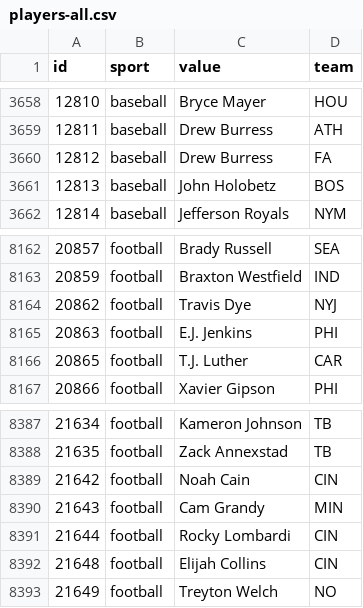
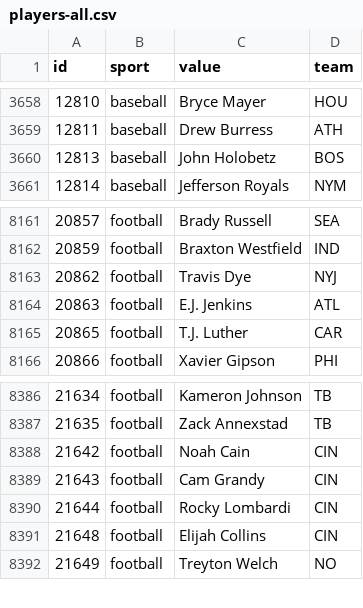
Before and after one commit to StatsVine/data-snapshots, a CSV file: csv/nfc/players-all.csv, drawn as a sheet; only a part is shown, gaps mark what is left out.

```diff
--- a/csv/nfc/players-all.csv
+++ b/csv/nfc/players-all.csv
@@ -3659,3 +3659,2 @@ id,sport,value,team
 12811,baseball,Drew Burress,ATH
-12812,baseball,Drew Burress,FA
 12813,baseball,John Holobetz,BOS
@@ -8164,3 +8163,3 @@ id,sport,value,team
 20862,football,Travis Dye,NYJ
-20863,football,E.J. Jenkins,PHI
+20863,football,E.J. Jenkins,ATL
 20865,football,T.J. Luther,CAR
@@ -8389,3 +8388,3 @@ id,sport,value,team
 21642,football,Noah Cain,CIN
-21643,football,Cam Grandy,MIN
+21643,football,Cam Grandy,CIN
 21644,football,Rocky Lombardi,CIN
```
Also changed, not shown: csv/nfc/players-baseball.csv, csv/nfc/players-football.csv, 1 other file.
